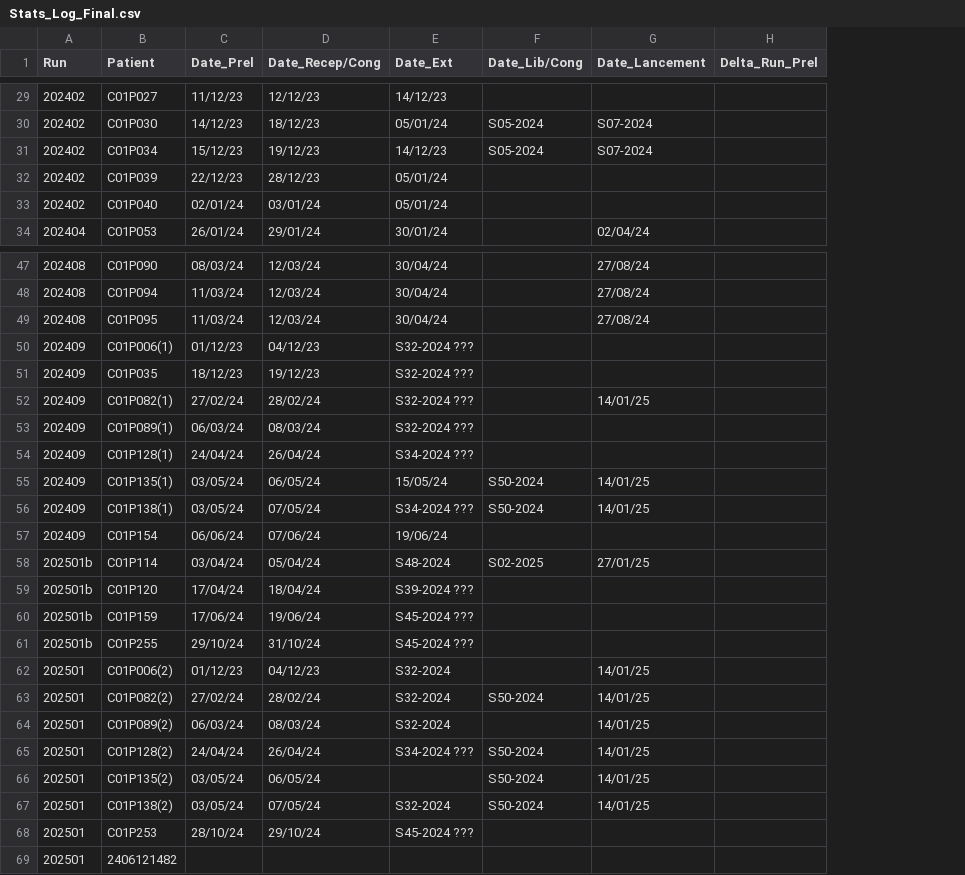
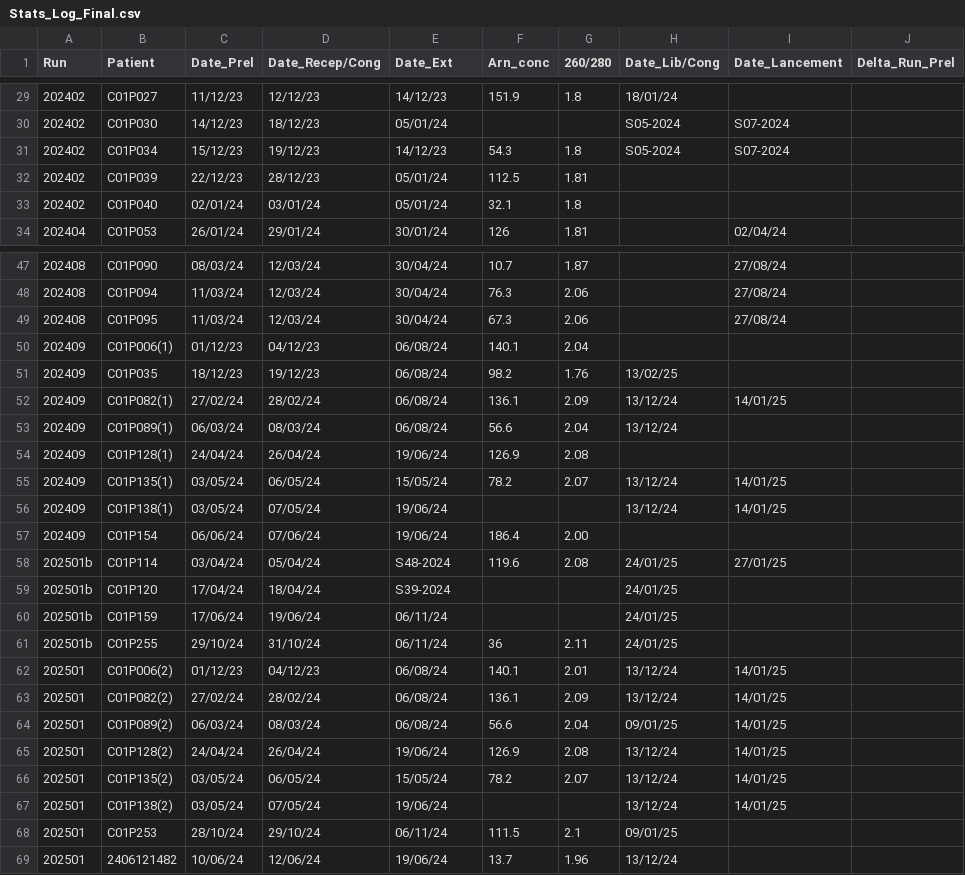
Before and after one commit to MickaelCQ/M1_ALS_RnaSeq, a CSV file: Stats_Log_Final.csv, drawn as a sheet; only a part is shown, gaps mark what is left out; addresses are those after the commit; the diff covers the shown part only; the diff names each change by its address in the sheet, - before the commit and + after, or states it on an @@ line.

```diff
--- a/Stats_Log_Final.csv
+++ b/Stats_Log_Final.csv
+column F (Arn_conc), rows 29-34: 151.9 |  | 54.3 | 112.5 | 32.1 | 126; rows 47-69: 10.7 | 76.3 | 67.3 | 140.1 | 98.2 | 136.1 | 56.6 | 126.9 | 78.2 |  | 186.4 | 119.6 |  |  | 36 | 140.1 | 136.1 | 56.6 | 126.9 | 78.2 |  | 111.5 | 13.7
+column G (260/280), rows 29-34: 1.8 |  | 1.8 | 1.81 | 1.8 | 1.81; rows 47-69: 1.87 | 2.06 | 2.06 | 2.04 | 1.76 | 2.09 | 2.04 | 2.08 | 2.07 |  | 2.00 | 2.08 |  |  | 2.11 | 2.01 | 2.09 | 2.04 | 2.08 | 2.07 |  | 2.1 | 1.96
-H29 (Date_Lib/Cong): (empty)
+H29 (Date_Lib/Cong): 18/01/24
-E50:E53 (Date_Ext): S32-2024 ???
+E50:E53 (Date_Ext): 06/08/24
-H51 (Date_Lib/Cong): (empty)
+H51 (Date_Lib/Cong): 13/02/25
-H52:H53 (Date_Lib/Cong): (empty)
+H52:H53 (Date_Lib/Cong): 13/12/24
-E54 (Date_Ext): S34-2024 ???
+E54 (Date_Ext): 19/06/24
-H55:H56 (Date_Lib/Cong): S50-2024
+H55:H56 (Date_Lib/Cong): 13/12/24
-E56 (Date_Ext): S34-2024 ???
+E56 (Date_Ext): 19/06/24
-H58 (Date_Lib/Cong): S02-2025
+H58 (Date_Lib/Cong): 24/01/25
-E59 (Date_Ext): S39-2024 ???
+E59 (Date_Ext): S39-2024
-H59:H61 (Date_Lib/Cong): (empty)
+H59:H61 (Date_Lib/Cong): 24/01/25
-E60:E61 (Date_Ext): S45-2024 ???
+E60:E61 (Date_Ext): 06/11/24
-E62:E64 (Date_Ext): S32-2024
+E62:E64 (Date_Ext): 06/08/24
-H62 (Date_Lib/Cong): (empty)
+H62 (Date_Lib/Cong): 13/12/24
-H63 (Date_Lib/Cong): S50-2024
+H63 (Date_Lib/Cong): 13/12/24
-H64 (Date_Lib/Cong): (empty)
+H64 (Date_Lib/Cong): 09/01/25
-E65 (Date_Ext): S34-2024 ???
+E65 (Date_Ext): 19/06/24
-H65:H67 (Date_Lib/Cong): S50-2024
+H65:H67 (Date_Lib/Cong): 13/12/24
-E66 (Date_Ext): (empty)
+E66 (Date_Ext): 15/05/24
-E67 (Date_Ext): S32-2024
+E67 (Date_Ext): 19/06/24
-E68 (Date_Ext): S45-2024 ???
+E68 (Date_Ext): 06/11/24
-H68 (Date_Lib/Cong): (empty)
+H68 (Date_Lib/Cong): 09/01/25
-C69 (Date_Prel): (empty)
+C69 (Date_Prel): 10/06/24
-D69 (Date_Recep/Cong): (empty)
+D69 (Date_Recep/Cong): 12/06/24
-E69 (Date_Ext): (empty)
+E69 (Date_Ext): 19/06/24
-H69 (Date_Lib/Cong): (empty)
+H69 (Date_Lib/Cong): 13/12/24
```
Also changed, not shown: 138 edited cells elsewhere in this file, Log_DevOps.csv, 2 other files.
